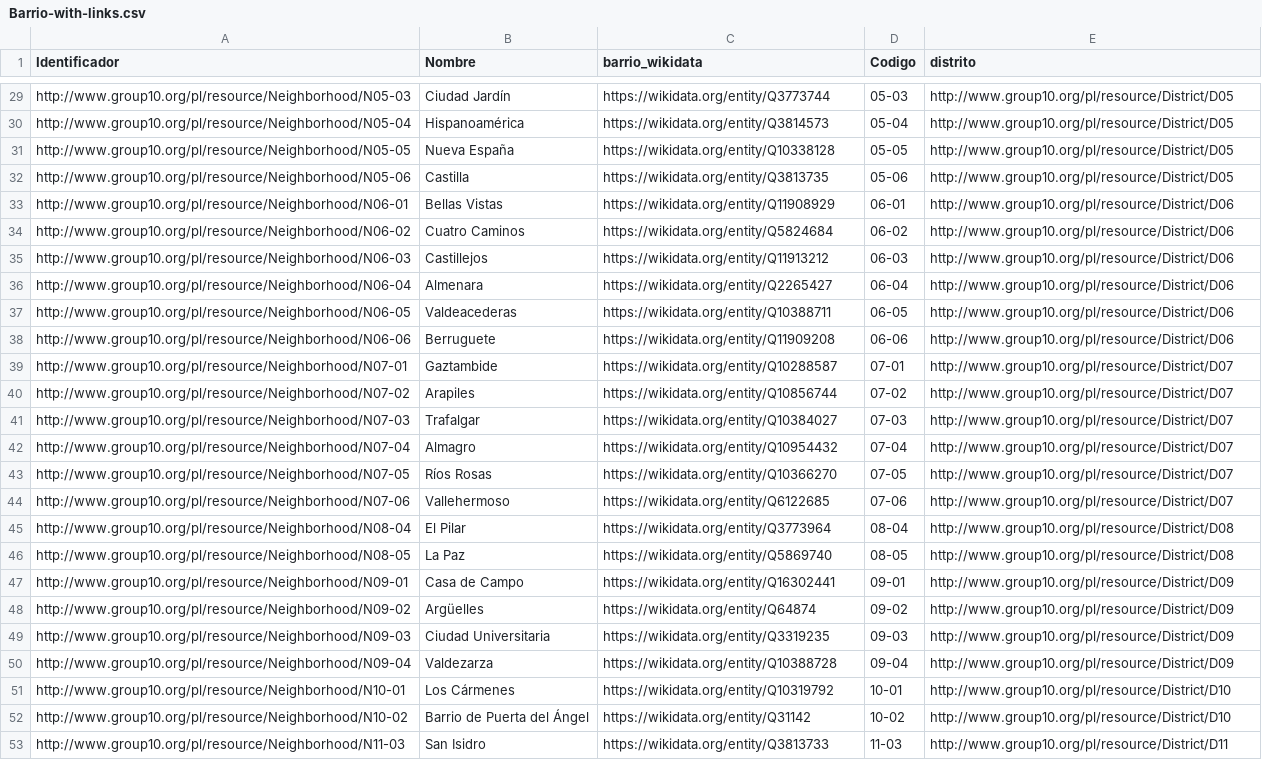
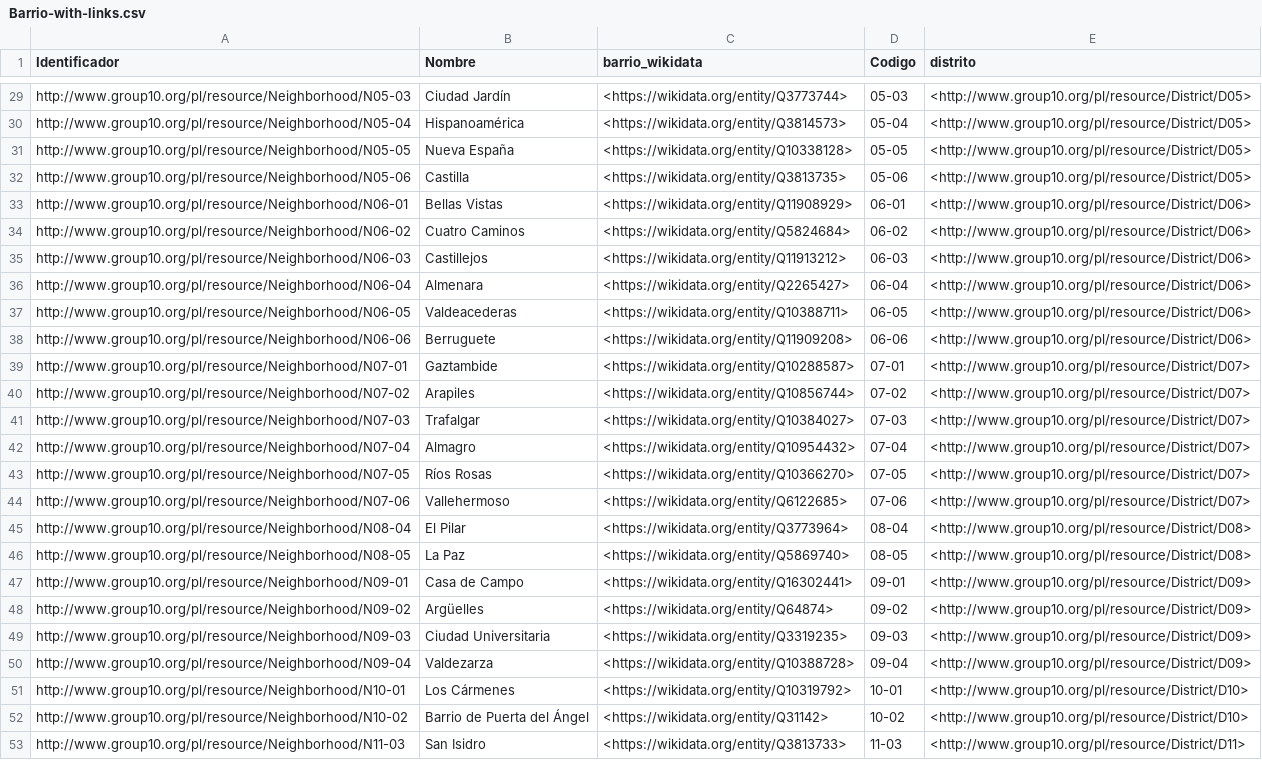
Before and after one commit to FacultadInformatica-LinkedData/Curso2022-2023-ODKG, a CSV file: HandsOn/Group10/csv/Barrio-with-links.csv, drawn as a sheet; only a part is shown, gaps mark what is left out; the diff covers the shown part only; the diff names each change by its address in the sheet, - before the commit and + after, or states it on an @@ line.

```diff
--- a/HandsOn/Group10/csv/Barrio-with-links.csv
+++ b/HandsOn/Group10/csv/Barrio-with-links.csv
-C29 (barrio_wikidata): https://wikidata.org/entity/Q3773744
+C29 (barrio_wikidata): <https://wikidata.org/entity/Q3773744>
-E29:E32 (distrito): http://www.group10.org/pl/resource/District/D05
+E29:E32 (distrito): <http://www.group10.org/pl/resource/District/D05>
-C30 (barrio_wikidata): https://wikidata.org/entity/Q3814573
+C30 (barrio_wikidata): <https://wikidata.org/entity/Q3814573>
-C31 (barrio_wikidata): https://wikidata.org/entity/Q10338128
+C31 (barrio_wikidata): <https://wikidata.org/entity/Q10338128>
-C32 (barrio_wikidata): https://wikidata.org/entity/Q3813735
+C32 (barrio_wikidata): <https://wikidata.org/entity/Q3813735>
-C33 (barrio_wikidata): https://wikidata.org/entity/Q11908929
+C33 (barrio_wikidata): <https://wikidata.org/entity/Q11908929>
-E33:E38 (distrito): http://www.group10.org/pl/resource/District/D06
+E33:E38 (distrito): <http://www.group10.org/pl/resource/District/D06>
-C34 (barrio_wikidata): https://wikidata.org/entity/Q5824684
+C34 (barrio_wikidata): <https://wikidata.org/entity/Q5824684>
-C35 (barrio_wikidata): https://wikidata.org/entity/Q11913212
+C35 (barrio_wikidata): <https://wikidata.org/entity/Q11913212>
-C36 (barrio_wikidata): https://wikidata.org/entity/Q2265427
+C36 (barrio_wikidata): <https://wikidata.org/entity/Q2265427>
-C37 (barrio_wikidata): https://wikidata.org/entity/Q10388711
+C37 (barrio_wikidata): <https://wikidata.org/entity/Q10388711>
-C38 (barrio_wikidata): https://wikidata.org/entity/Q11909208
+C38 (barrio_wikidata): <https://wikidata.org/entity/Q11909208>
-C39 (barrio_wikidata): https://wikidata.org/entity/Q10288587
+C39 (barrio_wikidata): <https://wikidata.org/entity/Q10288587>
-E39:E44 (distrito): http://www.group10.org/pl/resource/District/D07
+E39:E44 (distrito): <http://www.group10.org/pl/resource/District/D07>
-C40 (barrio_wikidata): https://wikidata.org/entity/Q10856744
+C40 (barrio_wikidata): <https://wikidata.org/entity/Q10856744>
-C41 (barrio_wikidata): https://wikidata.org/entity/Q10384027
+C41 (barrio_wikidata): <https://wikidata.org/entity/Q10384027>
-C42 (barrio_wikidata): https://wikidata.org/entity/Q10954432
+C42 (barrio_wikidata): <https://wikidata.org/entity/Q10954432>
-C43 (barrio_wikidata): https://wikidata.org/entity/Q10366270
+C43 (barrio_wikidata): <https://wikidata.org/entity/Q10366270>
-C44 (barrio_wikidata): https://wikidata.org/entity/Q6122685
+C44 (barrio_wikidata): <https://wikidata.org/entity/Q6122685>
-C45 (barrio_wikidata): https://wikidata.org/entity/Q3773964
+C45 (barrio_wikidata): <https://wikidata.org/entity/Q3773964>
-E45:E46 (distrito): http://www.group10.org/pl/resource/District/D08
+E45:E46 (distrito): <http://www.group10.org/pl/resource/District/D08>
-C46 (barrio_wikidata): https://wikidata.org/entity/Q5869740
+C46 (barrio_wikidata): <https://wikidata.org/entity/Q5869740>
-C47 (barrio_wikidata): https://wikidata.org/entity/Q16302441
+C47 (barrio_wikidata): <https://wikidata.org/entity/Q16302441>
-E47:E50 (distrito): http://www.group10.org/pl/resource/District/D09
+E47:E50 (distrito): <http://www.group10.org/pl/resource/District/D09>
-C48 (barrio_wikidata): https://wikidata.org/entity/Q64874
+C48 (barrio_wikidata): <https://wikidata.org/entity/Q64874>
-C49 (barrio_wikidata): https://wikidata.org/entity/Q3319235
+C49 (barrio_wikidata): <https://wikidata.org/entity/Q3319235>
-C50 (barrio_wikidata): https://wikidata.org/entity/Q10388728
+C50 (barrio_wikidata): <https://wikidata.org/entity/Q10388728>
-C51 (barrio_wikidata): https://wikidata.org/entity/Q10319792
+C51 (barrio_wikidata): <https://wikidata.org/entity/Q10319792>
-E51:E52 (distrito): http://www.group10.org/pl/resource/District/D10
+E51:E52 (distrito): <http://www.group10.org/pl/resource/District/D10>
-C52 (barrio_wikidata): https://wikidata.org/entity/Q31142
+C52 (barrio_wikidata): <https://wikidata.org/entity/Q31142>
-C53 (barrio_wikidata): https://wikidata.org/entity/Q3813733
+C53 (barrio_wikidata): <https://wikidata.org/entity/Q3813733>
-E53 (distrito): http://www.group10.org/pl/resource/District/D11
+E53 (distrito): <http://www.group10.org/pl/resource/District/D11>
```
Also changed, not shown: 58 edited cells elsewhere in this file, HandsOn/Group10/csv/Street-with-links.csv, 1 other file.
